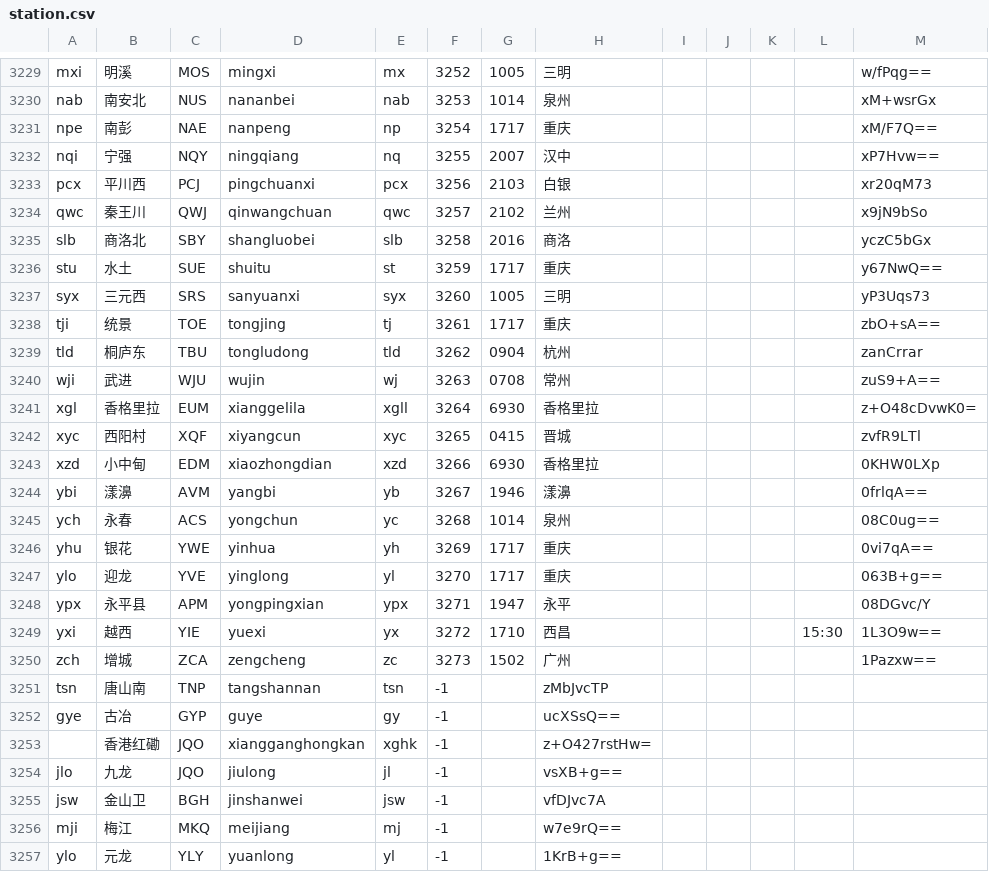
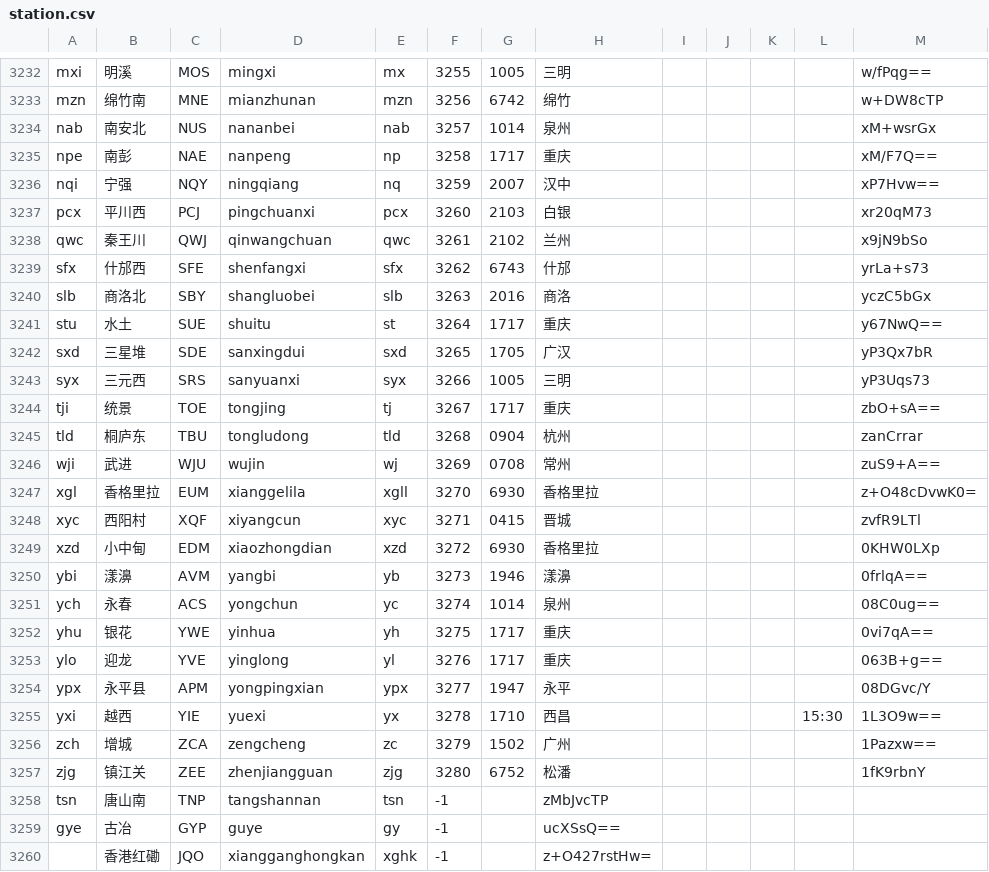
Before and after one commit to gpx0214/gpx0214.github.io, a CSV file: js/station.csv, drawn as a sheet; only a part is shown, gaps mark what is left out; the shorter side is filled out with more unchanged rows; addresses are those after the commit; the diff covers the shown part only; the diff names each change by its address in the sheet, - before the commit and + after, or states it on an @@ line.

```diff
--- a/js/station.csv
+++ b/js/station.csv
-F3232: 3252
+F3232: 3255
+row 3233: mzn | 绵竹南 | MNE | mianzhunan | mzn | 3256 | 6742 | 绵竹 |  |  |  |  | w+DW8cTP
-F3234: 3253
+F3234: 3257
-F3235: 3254
+F3235: 3258
-F3236: 3255
+F3236: 3259
-F3237: 3256
+F3237: 3260
-F3238: 3257
+F3238: 3261
+row 3239: sfx | 什邡西 | SFE | shenfangxi | sfx | 3262 | 6743 | 什邡 |  |  |  |  | yrLa+s73
-F3240: 3258
+F3240: 3263
-F3241: 3259
+F3241: 3264
+row 3242: sxd | 三星堆 | SDE | sanxingdui | sxd | 3265 | 1705 | 广汉 |  |  |  |  | yP3Qx7bR
-F3243: 3260
+F3243: 3266
-F3244: 3261
+F3244: 3267
-F3245: 3262
+F3245: 3268
-F3246: 3263
+F3246: 3269
-F3247: 3264
+F3247: 3270
-F3248: 3265
+F3248: 3271
-F3249: 3266
+F3249: 3272
-F3250: 3267
+F3250: 3273
-F3251: 3268
+F3251: 3274
-F3252: 3269
+F3252: 3275
-F3253: 3270
+F3253: 3276
-F3254: 3271
+F3254: 3277
-F3255: 3272
+F3255: 3278
-F3256: 3273
+F3256: 3279
+row 3257: zjg | 镇江关 | ZEE | zhenjiangguan | zjg | 3280 | 6752 | 松潘 |  |  |  |  | 1fK9rbnY
```
Also changed, not shown: 3 added rows and 26 edited cells elsewhere in this file.
